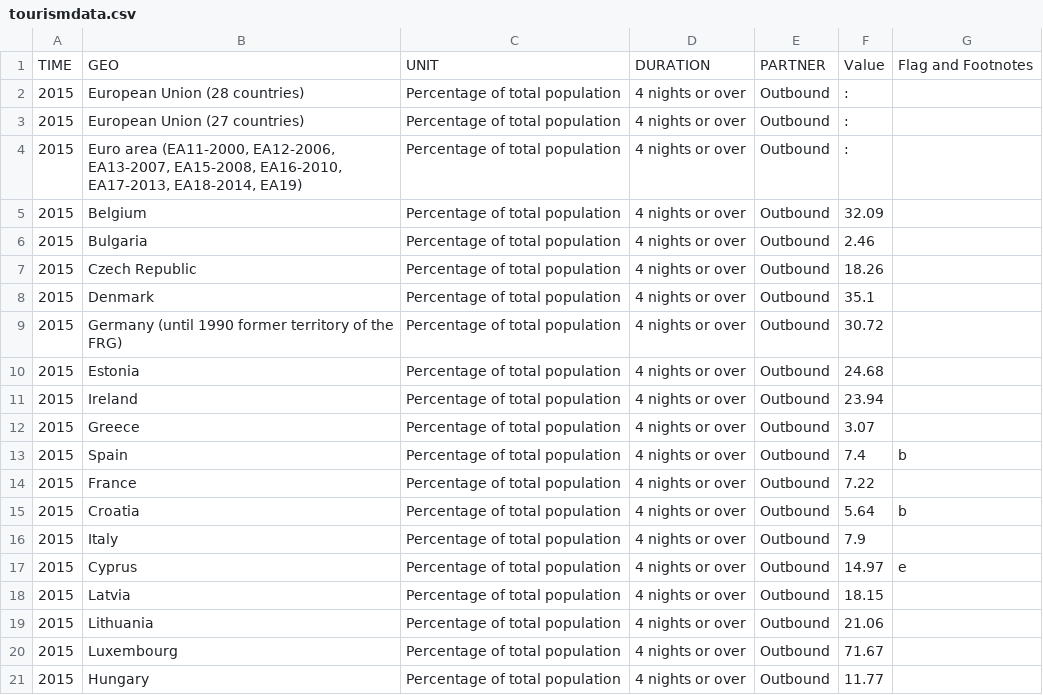
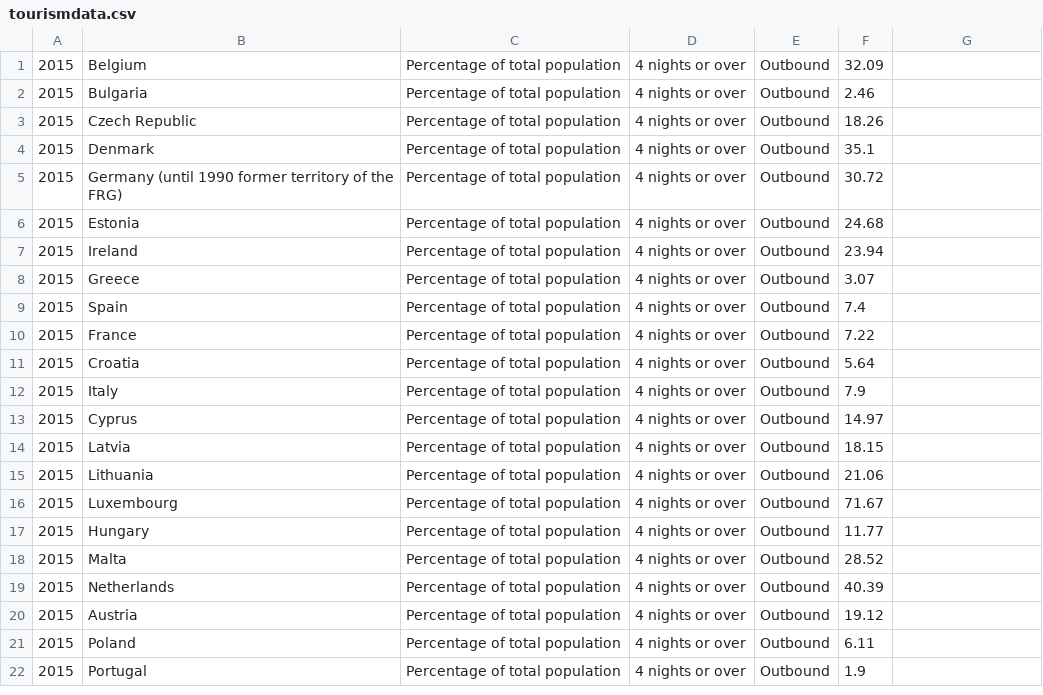
Before and after one commit to brleony/Data_Processing, a CSV file: Homework/Week4/tourismdata.csv, drawn as a sheet; only a part is shown; the shorter side is filled out with more unchanged rows; removed rows and columns are numbered as before the commit, all else as after; the diff names each change by its address in the sheet, - before the commit and + after, or states it on an @@ line.

Commit message:
cleaned data

```diff
--- a/Homework/Week4/tourismdata.csv
+++ b/Homework/Week4/tourismdata.csv
-row 1: TIME | GEO | UNIT | DURATION | PARTNER | Value | Flag and Footnotes
-row 2: 2015 | European Union (28 countries) | Percentage of total population | 4 nights or over | Outbound | :
-row 3: 2015 | European Union (27 countries) | Percentage of total population | 4 nights or over | Outbound | :
-row 4: 2015 | Euro area (EA11-2000, EA12-2006, EA13-2007, EA15-2008, EA16-2010, EA17-2013, EA18-2014, EA19) | Percentage of total population | 4 nights or over | Outbound | :
-G9: b
+G9: (empty)
-G11: b
+G11: (empty)
-G13: e
+G13: (empty)
```
Also changed, not shown: Homework/Week4/ginidata.csv.
